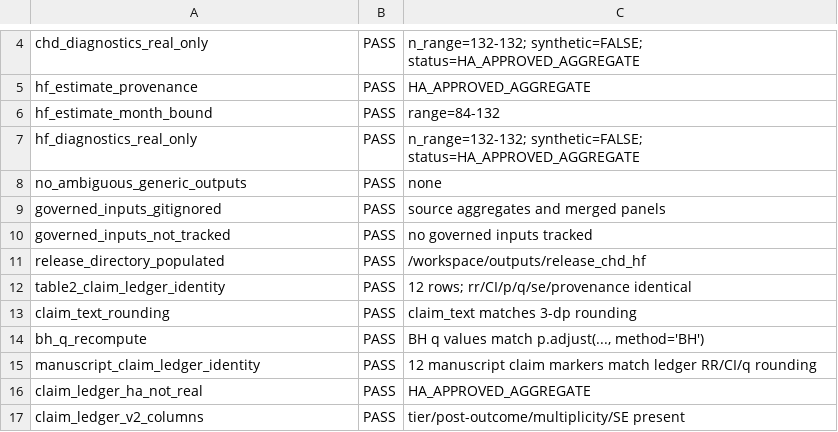
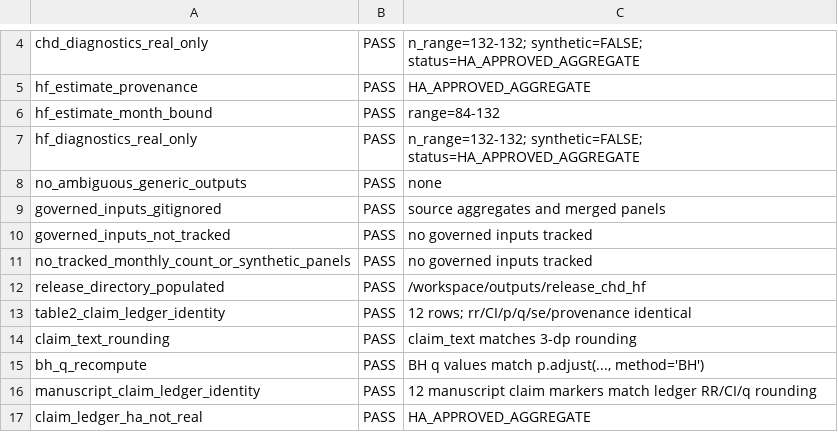
Before and after one commit to bobshenruililin/Laidlaw-Heat-Project, a CSV file: outputs/release_chd_hf/validation_checks.csv, drawn as a sheet; only a part is shown, gaps mark what is left out; the shorter side is filled out with more unchanged rows; the diff names each change by its address in the sheet, - before the commit and + after, or states it on an @@ line.

```diff
--- a/outputs/release_chd_hf/validation_checks.csv
+++ b/outputs/release_chd_hf/validation_checks.csv
+row 11: no_tracked_monthly_count_or_synthetic_panels | PASS | no governed inputs tracked
```
Also changed, not shown: outputs/calibration_md/md_calibration_run_status.csv, outputs/release_chd_hf/release_manifest.csv, 10 other files.
